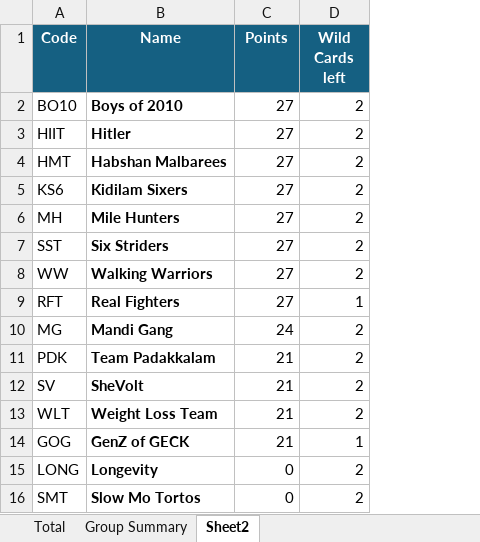
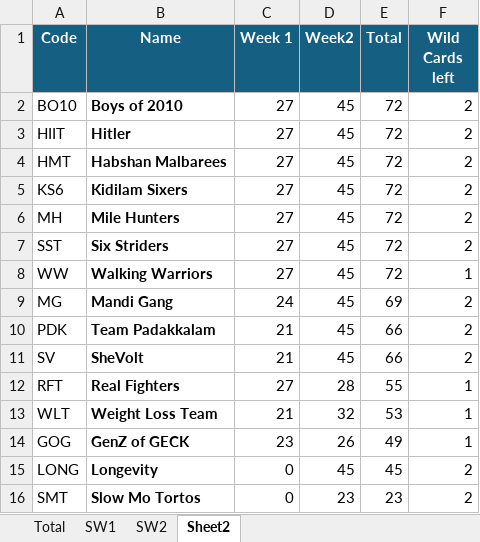
Before and after one commit to shahidpacmahn/geck-walk-7-dashboard, an Excel workbook: week1group.xlsx, sheet Sheet2, drawn as a sheet; values as stored, in another font and other column widths than the file's, no borders; addresses are those after the commit; the diff names each change by its address in the sheet, - before the commit and + after, or states it on an @@ line.

```diff
--- a/week1group.xlsx (sheet Sheet2)
+++ b/week1group.xlsx (sheet Sheet2)
-sheet tab: Group Summary
+sheet tab: SW1
+sheet tab: SW2
+column D (Week2), rows 2-11: all 45; rows 13-16: 32 | 26 | 45 | 23
+column E (Total), rows 2-11: 72 | 72 | 72 | 72 | 72 | 72 | 72 | 69 | 66 | 66; rows 13-16: 53 | 49 | 45 | 23
-C1: Points
+C1: Week 1
-F8 (Wild Cards left): 2
+F8 (Wild Cards left): 1
@@ row 9 moved to row 12: RFT @@
-F13 (Wild Cards left): 2
+F13 (Wild Cards left): 1
-C14 (Week 1): 21
+C14 (Week 1): 23
```
Also changed, not shown: sheet Total, sheet SW1, 1 other file.
